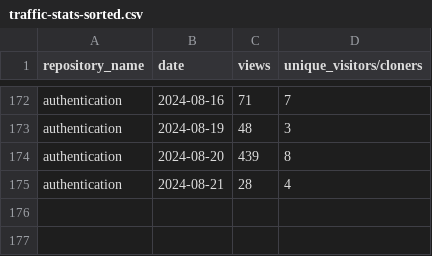
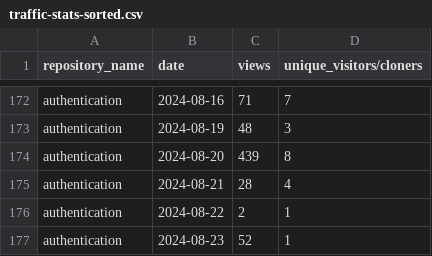
Before and after one commit to jpmorgan-payments/authentication, a CSV file: metrics/traffic-stats-sorted.csv, drawn as a sheet; only a part is shown, gaps mark what is left out; the diff names each change by its address in the sheet, - before the commit and + after, or states it on an @@ line.

```diff
--- a/metrics/traffic-stats-sorted.csv
+++ b/metrics/traffic-stats-sorted.csv
+row 176: authentication | 2024-08-22 | 2 | 1
+row 177: authentication | 2024-08-23 | 52 | 1
```
Also changed, not shown: metrics/clone-stats-sorted.csv, metrics/clone-stats.csv, 3 other files.
